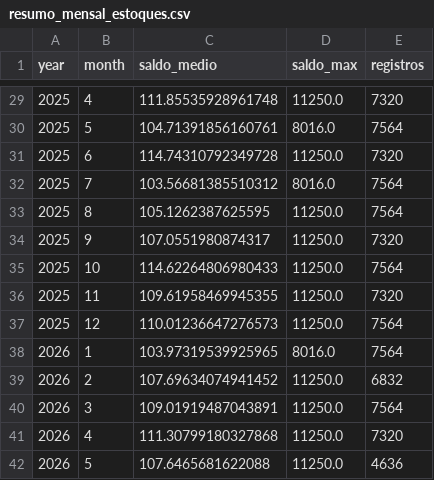
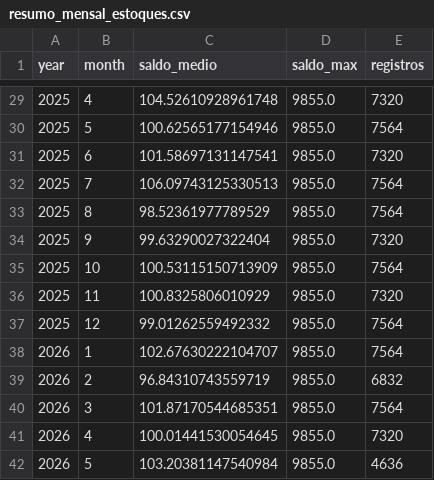
Before and after one commit to Voltz-Corp/Projetos-6-Saltim, a CSV file: data/resumo_mensal_estoques.csv, drawn as a sheet; only a part is shown, gaps mark what is left out; the diff covers the shown part only.

```diff
--- a/data/resumo_mensal_estoques.csv
+++ b/data/resumo_mensal_estoques.csv
@@ -29,14 +29,14 @@ year,month,saldo_medio,saldo_max,registros
-2025,4,111.85535928961748,11250.0,7320
-2025,5,104.71391856160761,8016.0,7564
-2025,6,114.74310792349728,11250.0,7320
-2025,7,103.56681385510312,8016.0,7564
-2025,8,105.1262387625595,11250.0,7564
-2025,9,107.0551980874317,11250.0,7320
-2025,10,114.62264806980433,11250.0,7564
-2025,11,109.61958469945355,11250.0,7320
-2025,12,110.01236647276573,11250.0,7564
-2026,1,103.97319539925965,8016.0,7564
-2026,2,107.69634074941452,11250.0,6832
-2026,3,109.01919487043891,11250.0,7564
-2026,4,111.30799180327868,11250.0,7320
-2026,5,107.6465681622088,11250.0,4636
+2025,4,104.52610928961748,9855.0,7320
+2025,5,100.62565177154946,9855.0,7564
+2025,6,101.58697131147541,9855.0,7320
+2025,7,106.09743125330513,9855.0,7564
+2025,8,98.52361977789529,9855.0,7564
+2025,9,99.63290027322404,9855.0,7320
+2025,10,100.53115150713909,9855.0,7564
+2025,11,100.8325806010929,9855.0,7320
+2025,12,99.01262559492332,9855.0,7564
+2026,1,102.67630222104707,9855.0,7564
+2026,2,96.84310743559719,9855.0,6832
+2026,3,101.87170544685351,9855.0,7564
+2026,4,100.01441530054645,9855.0,7320
+2026,5,103.20381147540984,9855.0,4636
```
Also changed, not shown: 54 edited cells elsewhere in this file, data/receitas.csv, data/resumo_diario_estoques.csv, 13 other files.
